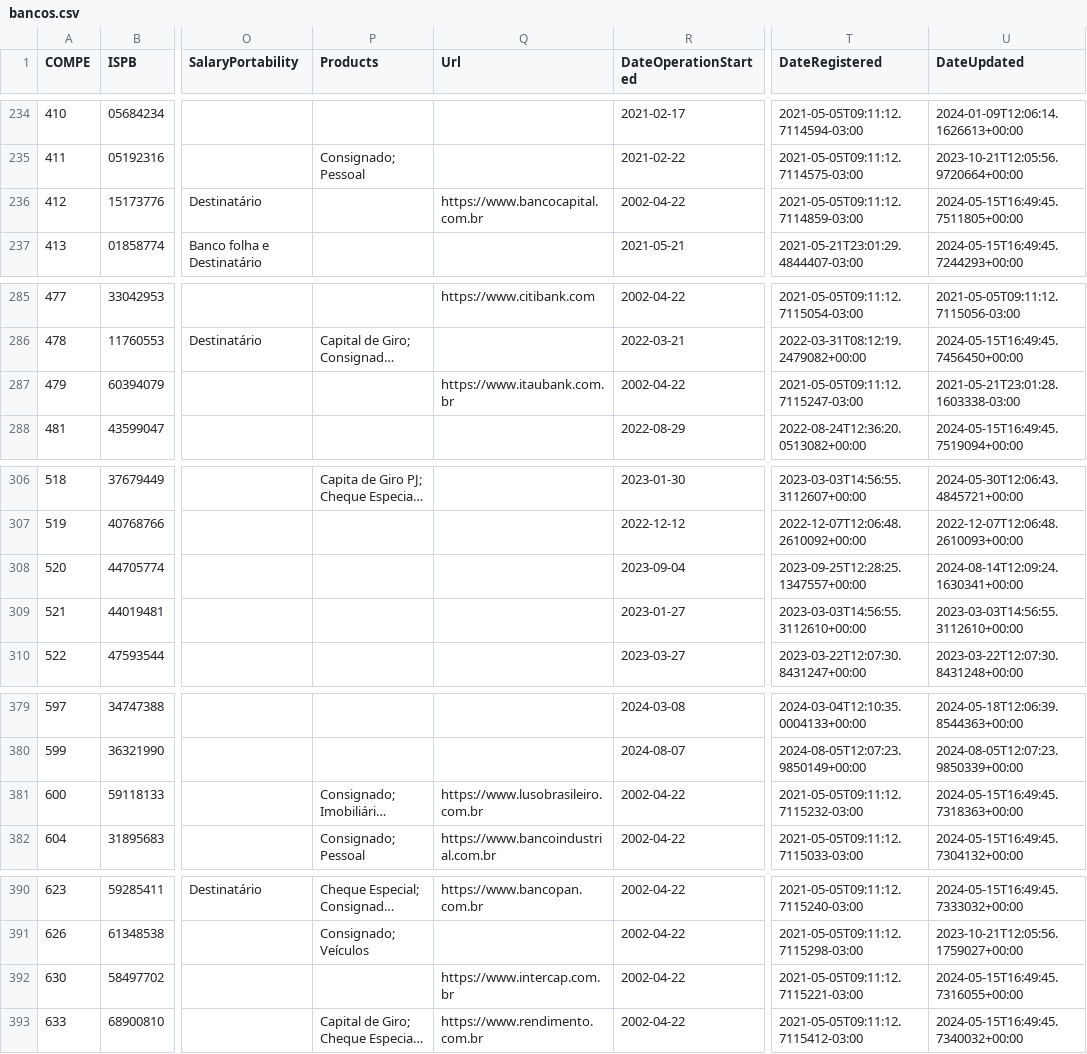
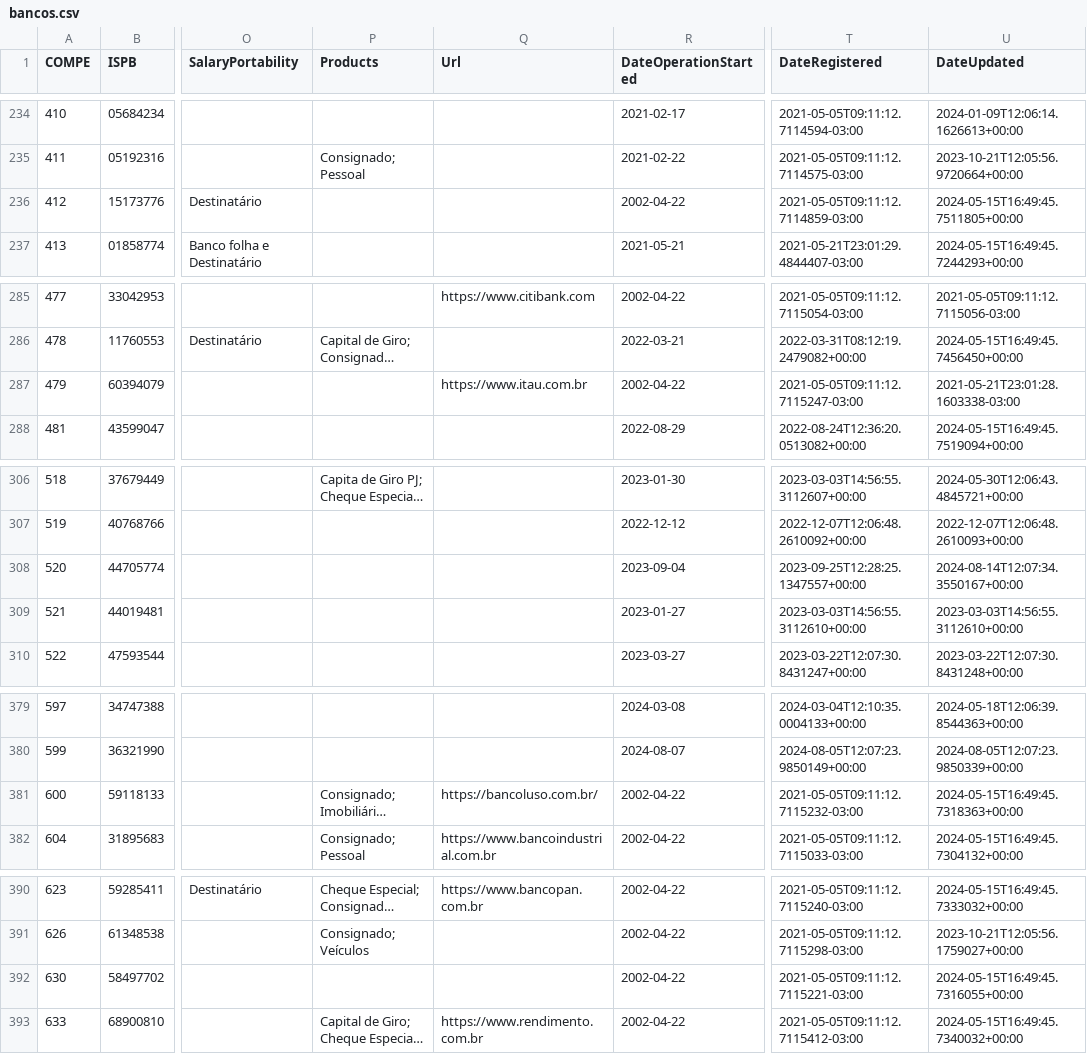
Before and after one commit to wagnerbugs/BancosBrasileiros, a CSV file: data/bancos.csv, drawn as a sheet; only a part is shown, gaps mark what is left out; long unchanged cells end in …; the diff covers the shown part only; the diff names each change by its address in the sheet, - before the commit and + after, or states it on an @@ line.

```diff
--- a/data/bancos.csv
+++ b/data/bancos.csv
-Q236 (Url): https://www.bancocapital.com.br
+Q236 (Url): (empty)
-Q287 (Url): https://www.itaubank.com.br
+Q287 (Url): https://www.itau.com.br
-U308 (DateUpdated): 2024-08-14T12:09:24.1630341+00:00
+U308 (DateUpdated): 2024-08-14T12:07:34.3550167+00:00
-Q381 (Url): https://www.lusobrasileiro.com.br
+Q381 (Url): https://bancoluso.com.br/
-Q392 (Url): https://www.intercap.com.br
+Q392 (Url): (empty)
```
Also changed, not shown: 1 added row and 6 edited cells elsewhere in this file, 5 other files.
